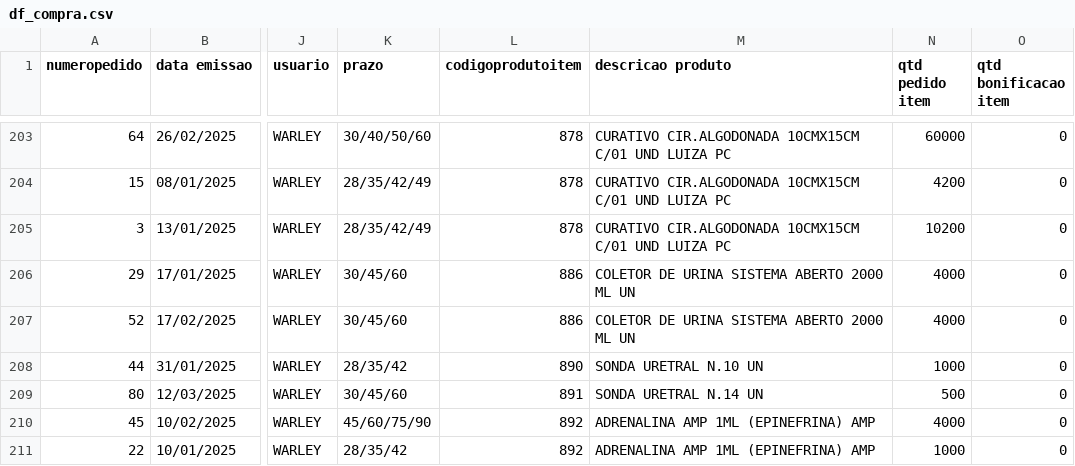
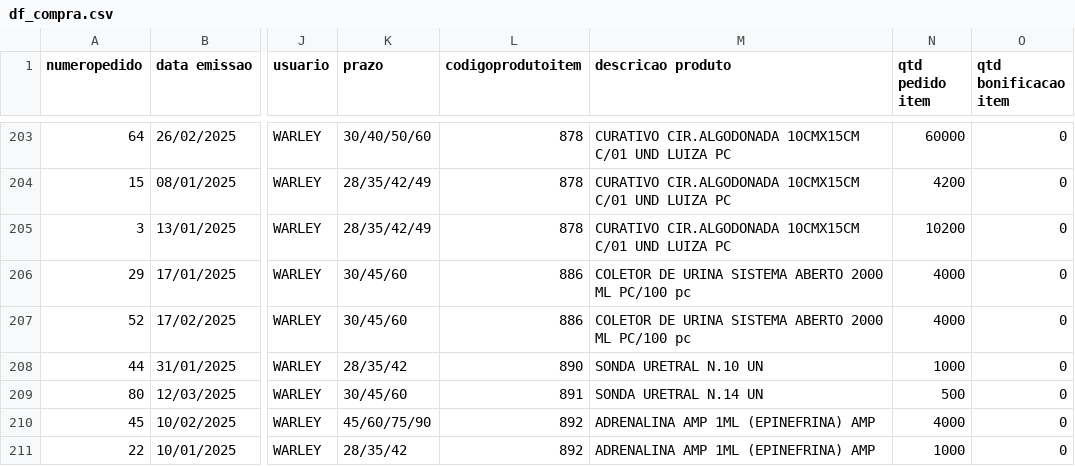
Before and after one commit to RoqueChristian/compragomed, a CSV file: df_compra.csv, drawn as a sheet; only a part is shown, gaps mark what is left out; the diff names each change by its address in the sheet, - before the commit and + after, or states it on an @@ line.

```diff
--- a/df_compra.csv
+++ b/df_compra.csv
-M206:M207 (descricao produto): …2000 ML UN
+M206:M207 (descricao produto): …2000 ML PC/100 pc
```
Also changed, not shown: 1 other file.
